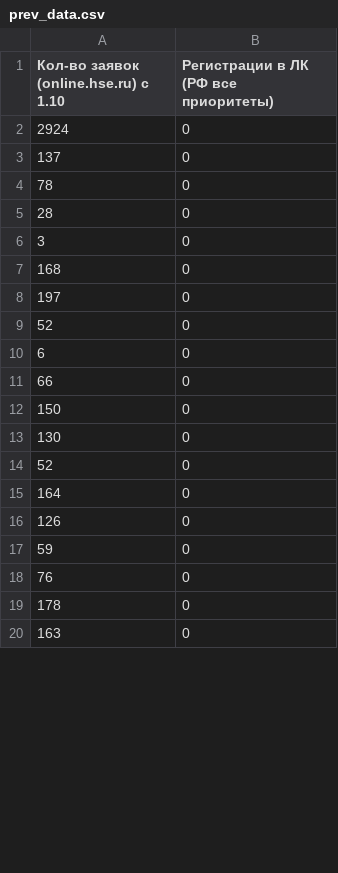
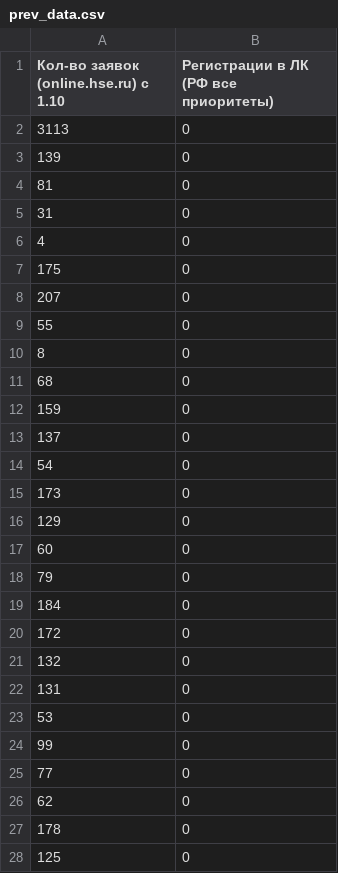
Before and after one commit to iasonov/HSE_dashboard, a CSV file: templates/prev_data.csv, drawn as a sheet; only a part is shown; the diff covers the shown part only.

```diff
--- a/templates/prev_data.csv
+++ b/templates/prev_data.csv
@@ -1,20 +1,28 @@
 Кол-во заявок (online.hse.ru) с 1.10,Регистрации в ЛК (РФ все приоритеты)
-2924,0
+3113,0
+139,0
+81,0
+31,0
+4,0
+175,0
+207,0
+55,0
+8,0
+68,0
+159,0
 137,0
-78,0
-28,0
-3,0
-168,0
-197,0
-52,0
-6,0
-66,0
-150,0
-130,0
-52,0
-164,0
-126,0
-59,0
-76,0
+54,0
+173,0
+129,0
+60,0
+79,0
+184,0
+172,0
+132,0
+131,0
+53,0
+99,0
+77,0
+62,0
 178,0
-163,0
+125,0
```
Also changed, not shown: 8 added rows, 16 removed rows, 1 moved row and 9 edited cells elsewhere in this file, 7 other files.
